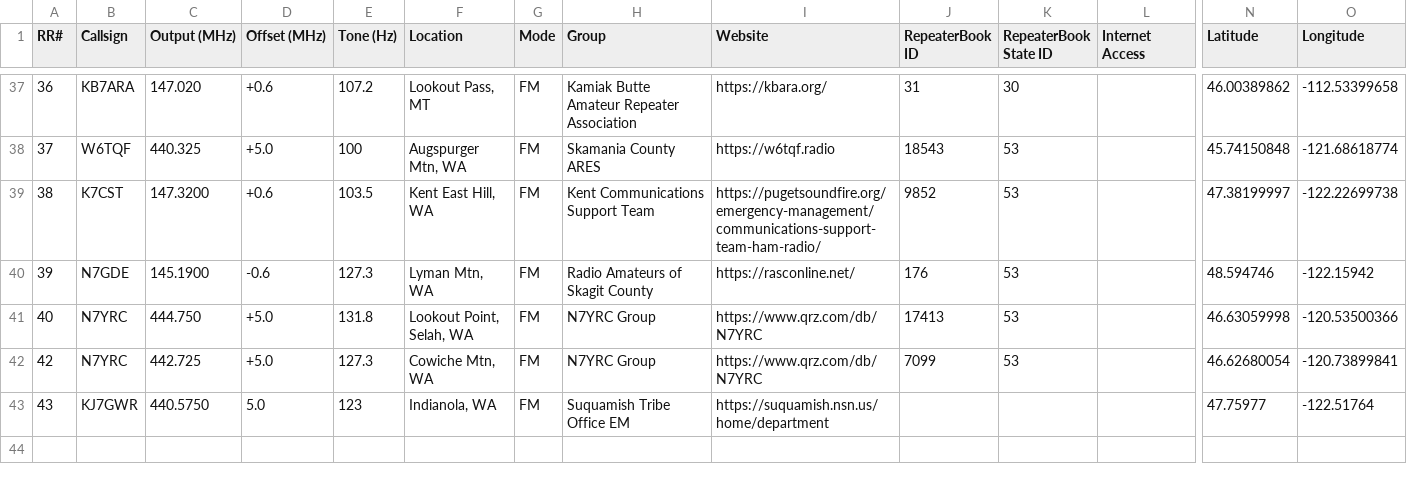
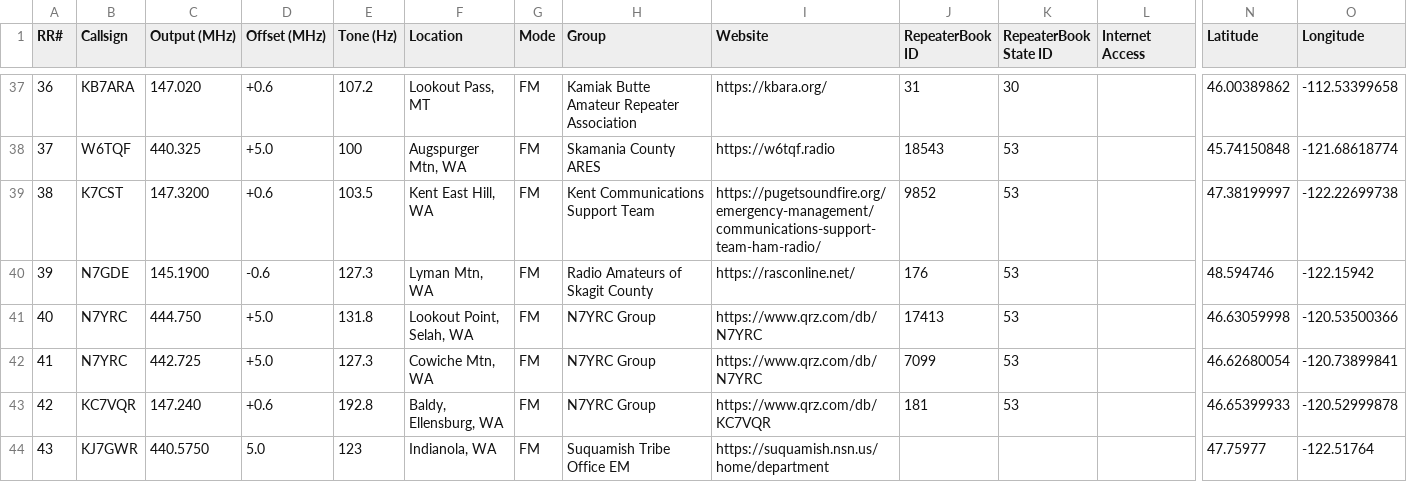
Before and after one commit to QCaudron/repeater_roundabout, a CSV file: assets/programming_files/all_rr_frequencies.csv, drawn as a sheet; only a part is shown, gaps mark what is left out; rows hold the shown columns only; the diff names each change by its address in the sheet, - before the commit and + after, or states it on an @@ line.

Commit message:
Remove duplicate N7YRC repeater

```diff
--- a/assets/programming_files/all_rr_frequencies.csv
+++ b/assets/programming_files/all_rr_frequencies.csv
@@ column A (RR#) renumbered in row 42 @@
+row 43: 42 | KC7VQR | 147.240 | +0.6 | 192.8 | Baldy, Ellensburg, WA | FM | N7YRC Group | https://www.qrz.com/db/KC7VQR | 181 | 53 |  | 46.65399933 | -120.52999878
```
Also changed, not shown: assets/programming_files/icom.csv, assets/programming_files/rr_frequencies.csv, 8 other files.
